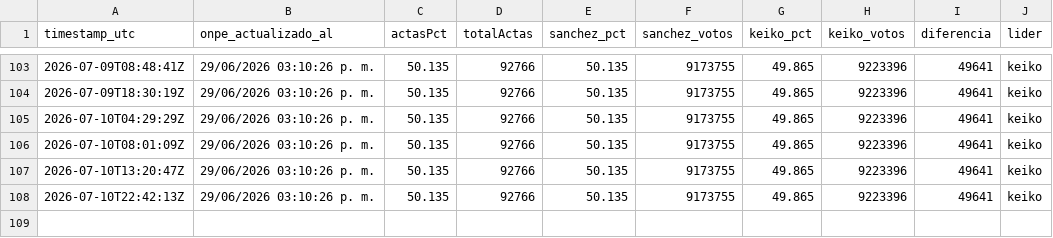
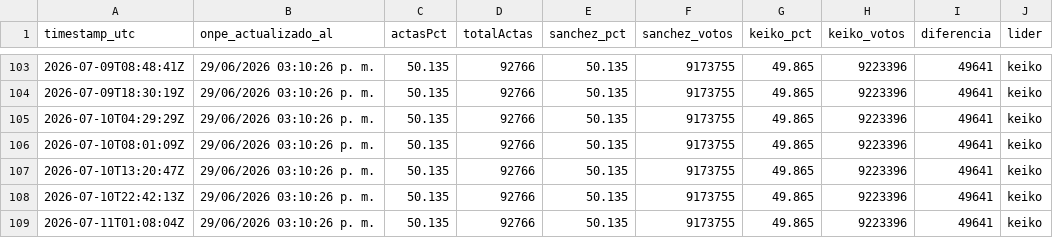
Before and after one commit to luismuks-hub/kkonpe2, a CSV file: historial.csv, drawn as a sheet; only a part is shown, gaps mark what is left out.

```diff
--- a/historial.csv
+++ b/historial.csv
@@ -108 +108,2 @@ timestamp_utc,onpe_actualizado_al,actasPct,totalActas,sanchez_pct,sanchez_votos,
 2026-07-10T22:42:13Z,29/06/2026 03:10:26 p. m.,50.135,92766,50.135,9173755,49.865,9223396,49641,keiko
+2026-07-11T01:08:04Z,29/06/2026 03:10:26 p. m.,50.135,92766,50.135,9173755,49.865,9223396,49641,keiko
```
Also changed, not shown: 3 other files.
